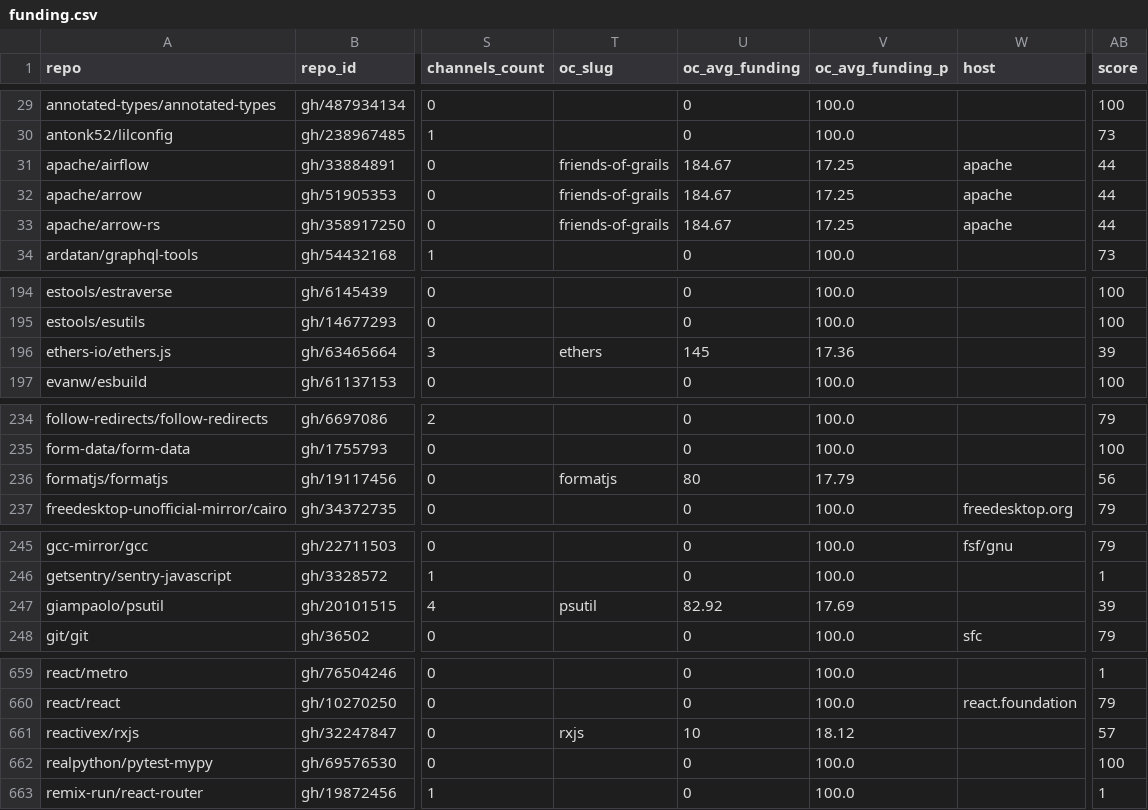
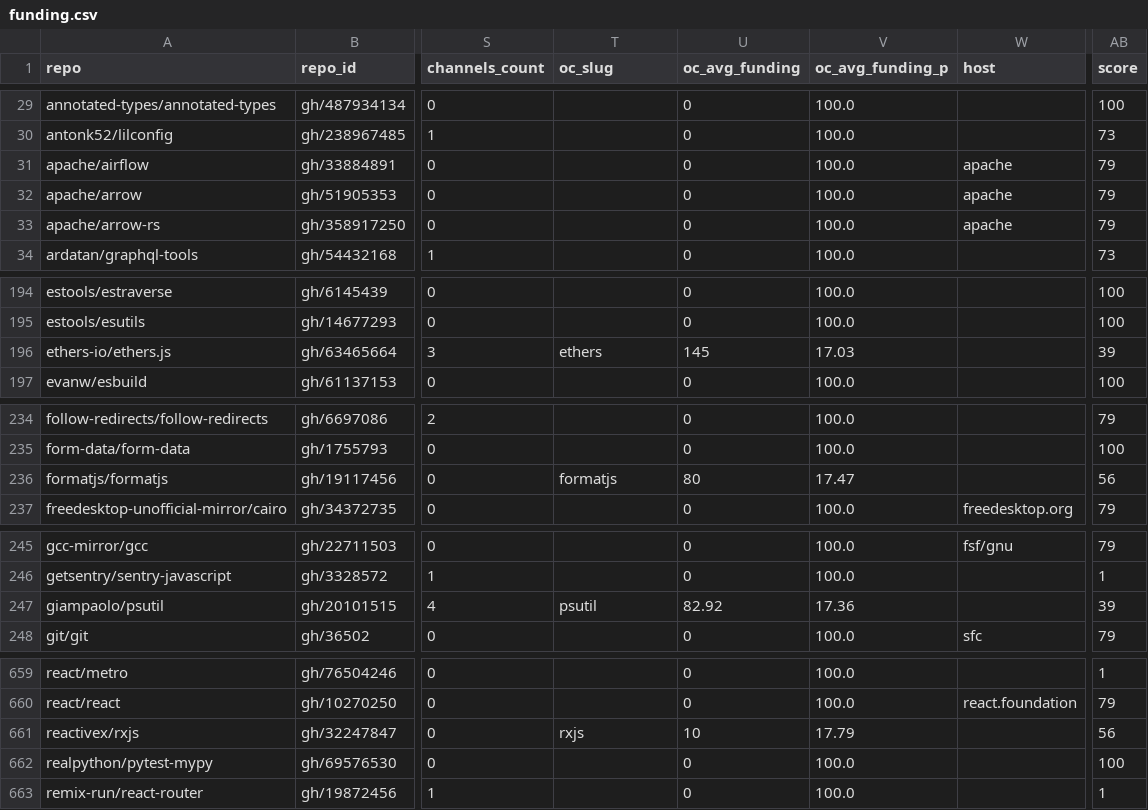
Before and after one commit to osendowment/model, a CSV file: data/eligibility/funding.csv, drawn as a sheet; only a part is shown, gaps mark what is left out; the diff covers the shown part only; the diff names each change by its address in the sheet, - before the commit and + after, or states it on an @@ line.

```diff
--- a/data/eligibility/funding.csv
+++ b/data/eligibility/funding.csv
-T31:T33 (oc_slug): friends-of-grails
+T31:T33 (oc_slug): (empty)
-U31:U33 (oc_avg_funding): 184.67
+U31:U33 (oc_avg_funding): 0
-V31:V33 (oc_avg_funding_p): 17.25
+V31:V33 (oc_avg_funding_p): 100.0
-AB31:AB33 (score): 44
+AB31:AB33 (score): 79
-V196 (oc_avg_funding_p): 17.36
+V196 (oc_avg_funding_p): 17.03
-V236 (oc_avg_funding_p): 17.79
+V236 (oc_avg_funding_p): 17.47
-V247 (oc_avg_funding_p): 17.69
+V247 (oc_avg_funding_p): 17.36
-V661 (oc_avg_funding_p): 18.12
+V661 (oc_avg_funding_p): 17.79
-AB661 (score): 57
+AB661 (score): 56
```
Also changed, not shown: 4 edited cells elsewhere in this file, 2 other files.
